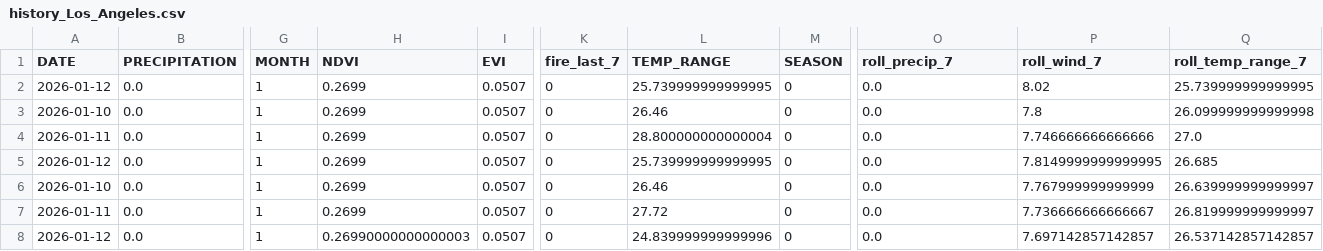
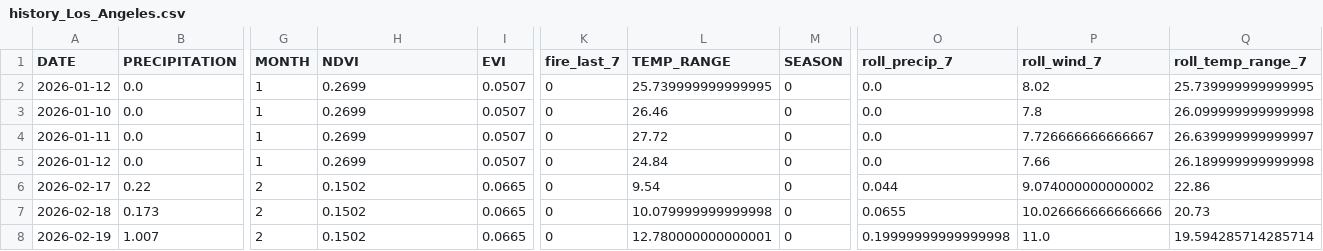
Before and after one commit to KaziShahHamza/Wildfire-2, a CSV file: data_store/history_Los_Angeles.csv, drawn as a sheet; only a part is shown, gaps mark what is left out; removed rows and columns are numbered as before the commit, all else as after; rows hold the shown columns only; the diff names each change by its address in the sheet, - before the commit and + after, or states it on an @@ line.

```diff
--- a/data_store/history_Los_Angeles.csv
+++ b/data_store/history_Los_Angeles.csv
-row 4: 2026-01-11 | 0.0 | 1 | 0.2699 | 0.0507 | 0 | 28.800000000000004 | 0 | 0.0 | 7.746666666666666 | 27.0
-row 5: 2026-01-12 | 0.0 | 1 | 0.2699 | 0.0507 | 0 | 25.739999999999995 | 0 | 0.0 | 7.8149999999999995 | 26.685
-row 6: 2026-01-10 | 0.0 | 1 | 0.2699 | 0.0507 | 0 | 26.46 | 0 | 0.0 | 7.767999999999999 | 26.639999999999997
-P4 (roll_wind_7): 7.736666666666667
+P4 (roll_wind_7): 7.726666666666667
-Q4 (roll_temp_range_7): 26.819999999999997
+Q4 (roll_temp_range_7): 26.639999999999997
-H5 (NDVI): 0.26990000000000003
+H5 (NDVI): 0.2699
-L5 (TEMP_RANGE): 24.839999999999996
+L5 (TEMP_RANGE): 24.84
-P5 (roll_wind_7): 7.697142857142857
+P5 (roll_wind_7): 7.66
-Q5 (roll_temp_range_7): 26.537142857142857
+Q5 (roll_temp_range_7): 26.189999999999998
+row 6: 2026-02-17 | 0.22 | 2 | 0.1502 | 0.0665 | 0 | 9.54 | 0 | 0.044 | 9.074000000000002 | 22.86
+row 7: 2026-02-18 | 0.173 | 2 | 0.1502 | 0.0665 | 0 | 10.079999999999998 | 0 | 0.0655 | 10.026666666666666 | 20.73
+row 8: 2026-02-19 | 1.007 | 2 | 0.1502 | 0.0665 | 0 | 12.780000000000001 | 0 | 0.19999999999999998 | 11.0 | 19.594285714285714
```
Also changed, not shown: data_store/history_San_Francisco.csv.
